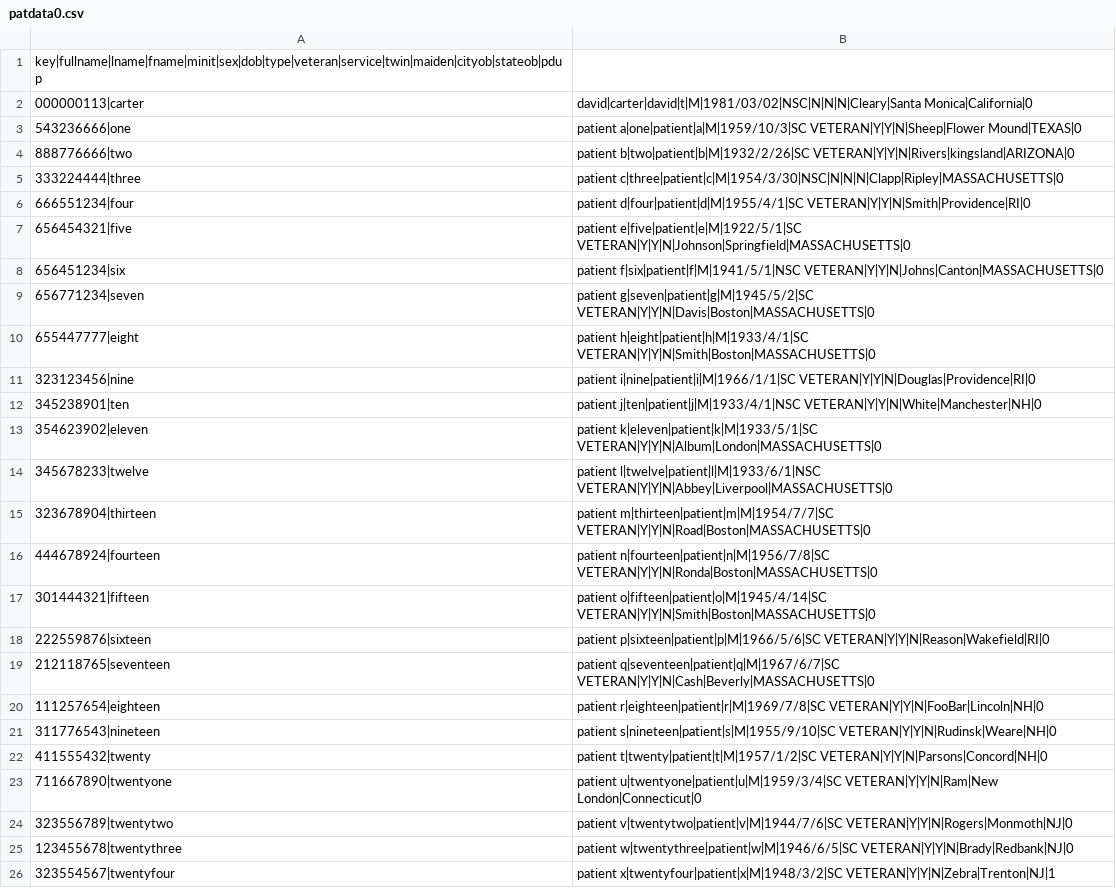
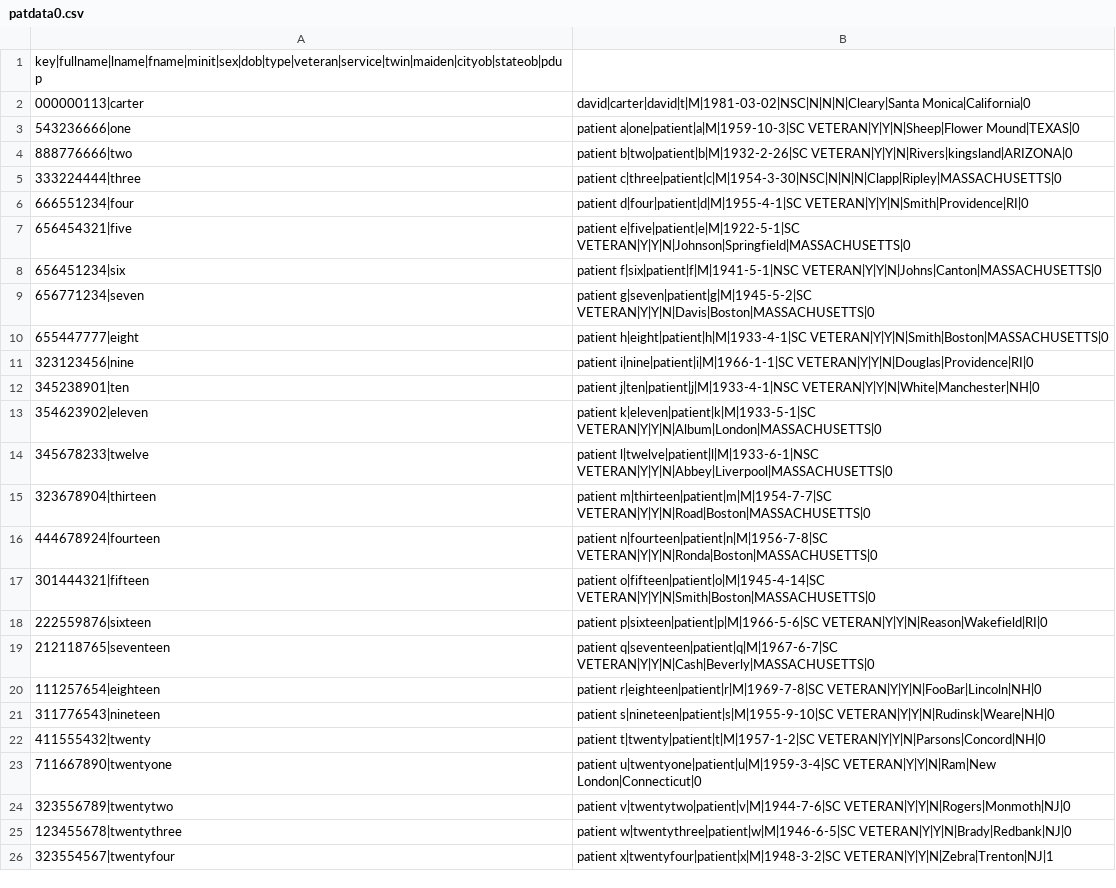
Before and after one commit to WorldVistA/VistA, a CSV file: Testing/Functional/dataFiles/patdata0.csv, drawn as a sheet.

Commit message:
Change format to be compliant with ISO 8601.
Thank you to KS Bhaskar for the tip.

```diff
--- a/Testing/Functional/dataFiles/patdata0.csv
+++ b/Testing/Functional/dataFiles/patdata0.csv
@@ -1,26 +1,26 @@
 key|fullname|lname|fname|minit|sex|dob|type|veteran|service|twin|maiden|cityob|stateob|pdup
-000000113|carter, david|carter|david|t|M|1981/03/02|NSC|N|N|N|Cleary|Santa Monica|California|0
-543236666|one, patient a|one|patient|a|M|1959/10/3|SC VETERAN|Y|Y|N|Sheep|Flower Mound|TEXAS|0
-888776666|two, patient b|two|patient|b|M|1932/2/26|SC VETERAN|Y|Y|N|Rivers|kingsland|ARIZONA|0
-333224444|three, patient c|three|patient|c|M|1954/3/30|NSC|N|N|N|Clapp|Ripley|MASSACHUSETTS|0
-666551234|four, patient d|four|patient|d|M|1955/4/1|SC VETERAN|Y|Y|N|Smith|Providence|RI|0
-656454321|five, patient e|five|patient|e|M|1922/5/1|SC VETERAN|Y|Y|N|Johnson|Springfield|MASSACHUSETTS|0
-656451234|six, patient f|six|patient|f|M|1941/5/1|NSC VETERAN|Y|Y|N|Johns|Canton|MASSACHUSETTS|0
-656771234|seven, patient g|seven|patient|g|M|1945/5/2|SC VETERAN|Y|Y|N|Davis|Boston|MASSACHUSETTS|0
-655447777|eight, patient h|eight|patient|h|M|1933/4/1|SC VETERAN|Y|Y|N|Smith|Boston|MASSACHUSETTS|0
-323123456|nine, patient i|nine|patient|i|M|1966/1/1|SC VETERAN|Y|Y|N|Douglas|Providence|RI|0
-345238901|ten, patient j|ten|patient|j|M|1933/4/1|NSC VETERAN|Y|Y|N|White|Manchester|NH|0
-354623902|eleven, patient k|eleven|patient|k|M|1933/5/1|SC VETERAN|Y|Y|N|Album|London|MASSACHUSETTS|0
-345678233|twelve, patient l|twelve|patient|l|M|1933/6/1|NSC VETERAN|Y|Y|N|Abbey|Liverpool|MASSACHUSETTS|0
-323678904|thirteen, patient m|thirteen|patient|m|M|1954/7/7|SC VETERAN|Y|Y|N|Road|Boston|MASSACHUSETTS|0
-444678924|fourteen, patient n|fourteen|patient|n|M|1956/7/8|SC VETERAN|Y|Y|N|Ronda|Boston|MASSACHUSETTS|0
-301444321|fifteen, patient o|fifteen|patient|o|M|1945/4/14|SC VETERAN|Y|Y|N|Smith|Boston|MASSACHUSETTS|0
-222559876|sixteen, patient p|sixteen|patient|p|M|1966/5/6|SC VETERAN|Y|Y|N|Reason|Wakefield|RI|0
-212118765|seventeen, patient q|seventeen|patient|q|M|1967/6/7|SC VETERAN|Y|Y|N|Cash|Beverly|MASSACHUSETTS|0
-111257654|eighteen, patient r|eighteen|patient|r|M|1969/7/8|SC VETERAN|Y|Y|N|FooBar|Lincoln|NH|0
-311776543|nineteen, patient s|nineteen|patient|s|M|1955/9/10|SC VETERAN|Y|Y|N|Rudinsk|Weare|NH|0
-411555432|twenty, patient t|twenty|patient|t|M|1957/1/2|SC VETERAN|Y|Y|N|Parsons|Concord|NH|0
-711667890|twentyone, patient u|twentyone|patient|u|M|1959/3/4|SC VETERAN|Y|Y|N|Ram|New London|Connecticut|0
-323556789|twentytwo, patient v|twentytwo|patient|v|M|1944/7/6|SC VETERAN|Y|Y|N|Rogers|Monmoth|NJ|0
-123455678|twentythree, patient w|twentythree|patient|w|M|1946/6/5|SC VETERAN|Y|Y|N|Brady|Redbank|NJ|0
-323554567|twentyfour, patient x|twentyfour|patient|x|M|1948/3/2|SC VETERAN|Y|Y|N|Zebra|Trenton|NJ|1
+000000113|carter, david|carter|david|t|M|1981-03-02|NSC|N|N|N|Cleary|Santa Monica|California|0
+543236666|one, patient a|one|patient|a|M|1959-10-3|SC VETERAN|Y|Y|N|Sheep|Flower Mound|TEXAS|0
+888776666|two, patient b|two|patient|b|M|1932-2-26|SC VETERAN|Y|Y|N|Rivers|kingsland|ARIZONA|0
+333224444|three, patient c|three|patient|c|M|1954-3-30|NSC|N|N|N|Clapp|Ripley|MASSACHUSETTS|0
+666551234|four, patient d|four|patient|d|M|1955-4-1|SC VETERAN|Y|Y|N|Smith|Providence|RI|0
+656454321|five, patient e|five|patient|e|M|1922-5-1|SC VETERAN|Y|Y|N|Johnson|Springfield|MASSACHUSETTS|0
+656451234|six, patient f|six|patient|f|M|1941-5-1|NSC VETERAN|Y|Y|N|Johns|Canton|MASSACHUSETTS|0
+656771234|seven, patient g|seven|patient|g|M|1945-5-2|SC VETERAN|Y|Y|N|Davis|Boston|MASSACHUSETTS|0
+655447777|eight, patient h|eight|patient|h|M|1933-4-1|SC VETERAN|Y|Y|N|Smith|Boston|MASSACHUSETTS|0
+323123456|nine, patient i|nine|patient|i|M|1966-1-1|SC VETERAN|Y|Y|N|Douglas|Providence|RI|0
+345238901|ten, patient j|ten|patient|j|M|1933-4-1|NSC VETERAN|Y|Y|N|White|Manchester|NH|0
+354623902|eleven, patient k|eleven|patient|k|M|1933-5-1|SC VETERAN|Y|Y|N|Album|London|MASSACHUSETTS|0
+345678233|twelve, patient l|twelve|patient|l|M|1933-6-1|NSC VETERAN|Y|Y|N|Abbey|Liverpool|MASSACHUSETTS|0
+323678904|thirteen, patient m|thirteen|patient|m|M|1954-7-7|SC VETERAN|Y|Y|N|Road|Boston|MASSACHUSETTS|0
+444678924|fourteen, patient n|fourteen|patient|n|M|1956-7-8|SC VETERAN|Y|Y|N|Ronda|Boston|MASSACHUSETTS|0
+301444321|fifteen, patient o|fifteen|patient|o|M|1945-4-14|SC VETERAN|Y|Y|N|Smith|Boston|MASSACHUSETTS|0
+222559876|sixteen, patient p|sixteen|patient|p|M|1966-5-6|SC VETERAN|Y|Y|N|Reason|Wakefield|RI|0
+212118765|seventeen, patient q|seventeen|patient|q|M|1967-6-7|SC VETERAN|Y|Y|N|Cash|Beverly|MASSACHUSETTS|0
+111257654|eighteen, patient r|eighteen|patient|r|M|1969-7-8|SC VETERAN|Y|Y|N|FooBar|Lincoln|NH|0
+311776543|nineteen, patient s|nineteen|patient|s|M|1955-9-10|SC VETERAN|Y|Y|N|Rudinsk|Weare|NH|0
+411555432|twenty, patient t|twenty|patient|t|M|1957-1-2|SC VETERAN|Y|Y|N|Parsons|Concord|NH|0
+711667890|twentyone, patient u|twentyone|patient|u|M|1959-3-4|SC VETERAN|Y|Y|N|Ram|New London|Connecticut|0
+323556789|twentytwo, patient v|twentytwo|patient|v|M|1944-7-6|SC VETERAN|Y|Y|N|Rogers|Monmoth|NJ|0
+123455678|twentythree, patient w|twentythree|patient|w|M|1946-6-5|SC VETERAN|Y|Y|N|Brady|Redbank|NJ|0
+323554567|twentyfour, patient x|twentyfour|patient|x|M|1948-3-2|SC VETERAN|Y|Y|N|Zebra|Trenton|NJ|1
```
